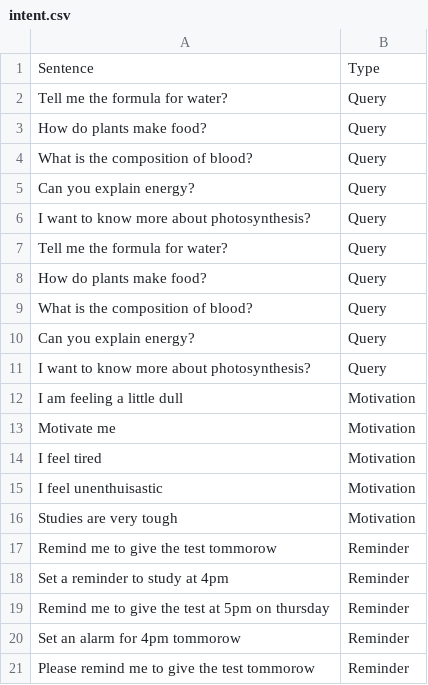
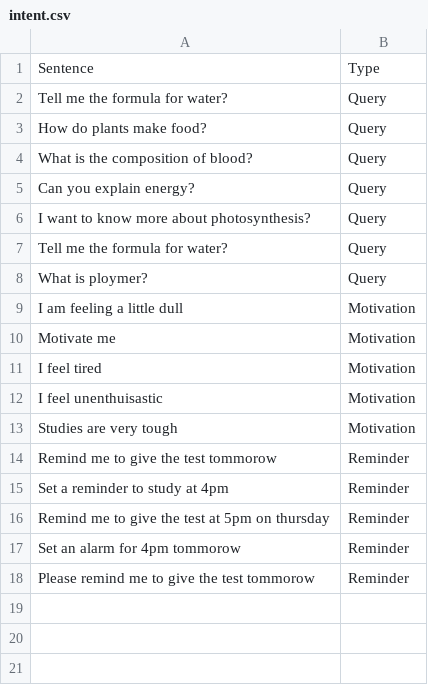
Before and after one commit to Alice-Natural-Language-Processing-Lab/educational-chatbot, a CSV file: python/intent.csv, drawn as a sheet.

```diff
--- a/python/intent.csv
+++ b/python/intent.csv
@@ -7,6 +7,3 @@ I want to know more about photosynthesis?,Query
 Tell me the formula for water?,Query
-How do plants make food?,Query
-What is the composition of blood?,Query
-Can you explain energy?,Query
-I want to know more about photosynthesis?,Query
+What is ploymer?,Query
 I am feeling a little dull,Motivation
```
Also changed, not shown: 12 other files.
